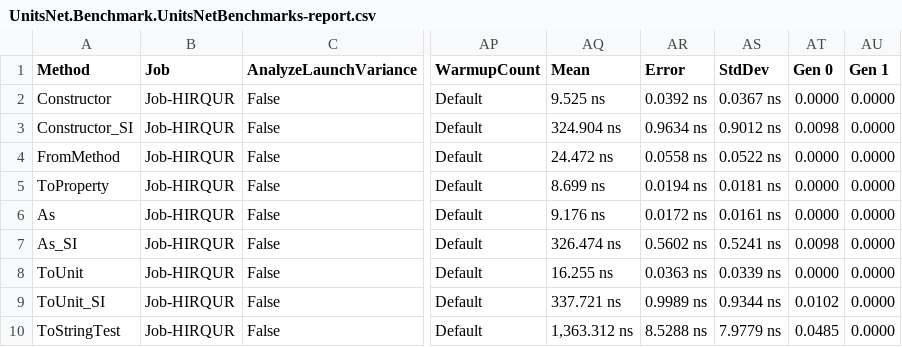
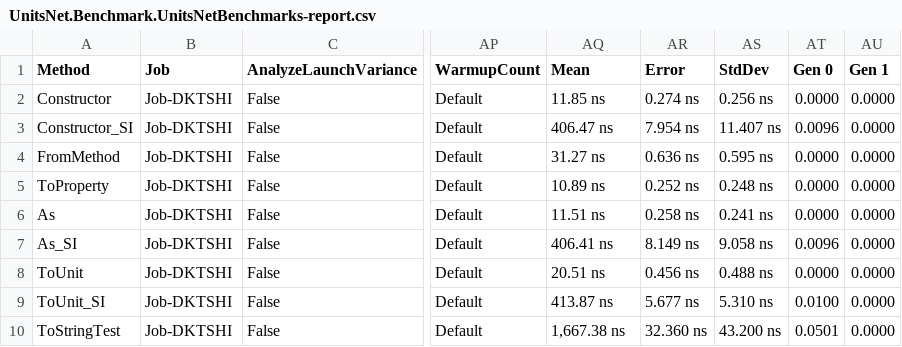
Before and after one commit to angularsen/UnitsNet, a CSV file: benchmarks/netcoreapp50/results/UnitsNet.Benchmark.UnitsNetBenchmarks-report.csv, drawn as a sheet; only a part is shown, gaps mark what is left out; the diff covers the shown part only; the diff names each change by its address in the sheet, - before the commit and + after, or states it on an @@ line.

Commit message:
Automatic benchmark generation for 2c3cb93cffd453a296a64ed0eadc5d02e35a4836

```diff
--- a/benchmarks/netcoreapp50/results/UnitsNet.Benchmark.UnitsNetBenchmarks-report.csv
+++ b/benchmarks/netcoreapp50/results/UnitsNet.Benchmark.UnitsNetBenchmarks-report.csv
-B2:B10 (Job): Job-HIRQUR
+B2:B10 (Job): Job-DKTSHI
-AQ2 (Mean): 9.525 ns
+AQ2 (Mean): 11.85 ns
-AR2 (Error): 0.0392 ns
+AR2 (Error): 0.274 ns
-AS2 (StdDev): 0.0367 ns
+AS2 (StdDev): 0.256 ns
-AQ3 (Mean): 324.904 ns
+AQ3 (Mean): 406.47 ns
-AR3 (Error): 0.9634 ns
+AR3 (Error): 7.954 ns
-AS3 (StdDev): 0.9012 ns
+AS3 (StdDev): 11.407 ns
-AT3 (Gen 0): 0.0098
+AT3 (Gen 0): 0.0096
-AQ4 (Mean): 24.472 ns
+AQ4 (Mean): 31.27 ns
-AR4 (Error): 0.0558 ns
+AR4 (Error): 0.636 ns
-AS4 (StdDev): 0.0522 ns
+AS4 (StdDev): 0.595 ns
-AQ5 (Mean): 8.699 ns
+AQ5 (Mean): 10.89 ns
-AR5 (Error): 0.0194 ns
+AR5 (Error): 0.252 ns
-AS5 (StdDev): 0.0181 ns
+AS5 (StdDev): 0.248 ns
-AQ6 (Mean): 9.176 ns
+AQ6 (Mean): 11.51 ns
-AR6 (Error): 0.0172 ns
+AR6 (Error): 0.258 ns
-AS6 (StdDev): 0.0161 ns
+AS6 (StdDev): 0.241 ns
-AQ7 (Mean): 326.474 ns
+AQ7 (Mean): 406.41 ns
-AR7 (Error): 0.5602 ns
+AR7 (Error): 8.149 ns
-AS7 (StdDev): 0.5241 ns
+AS7 (StdDev): 9.058 ns
-AT7 (Gen 0): 0.0098
+AT7 (Gen 0): 0.0096
-AQ8 (Mean): 16.255 ns
+AQ8 (Mean): 20.51 ns
-AR8 (Error): 0.0363 ns
+AR8 (Error): 0.456 ns
-AS8 (StdDev): 0.0339 ns
+AS8 (StdDev): 0.488 ns
-AQ9 (Mean): 337.721 ns
+AQ9 (Mean): 413.87 ns
-AR9 (Error): 0.9989 ns
+AR9 (Error): 5.677 ns
-AS9 (StdDev): 0.9344 ns
+AS9 (StdDev): 5.310 ns
-AT9 (Gen 0): 0.0102
+AT9 (Gen 0): 0.0100
-AQ10 (Mean): 1,363.312 ns
+AQ10 (Mean): 1,667.38 ns
-AR10 (Error): 8.5288 ns
+AR10 (Error): 32.360 ns
-AS10 (StdDev): 7.9779 ns
+AS10 (StdDev): 43.200 ns
-AT10 (Gen 0): 0.0485
+AT10 (Gen 0): 0.0501
```
Also changed, not shown: 40 edited cells elsewhere in this file, 5 other files.
